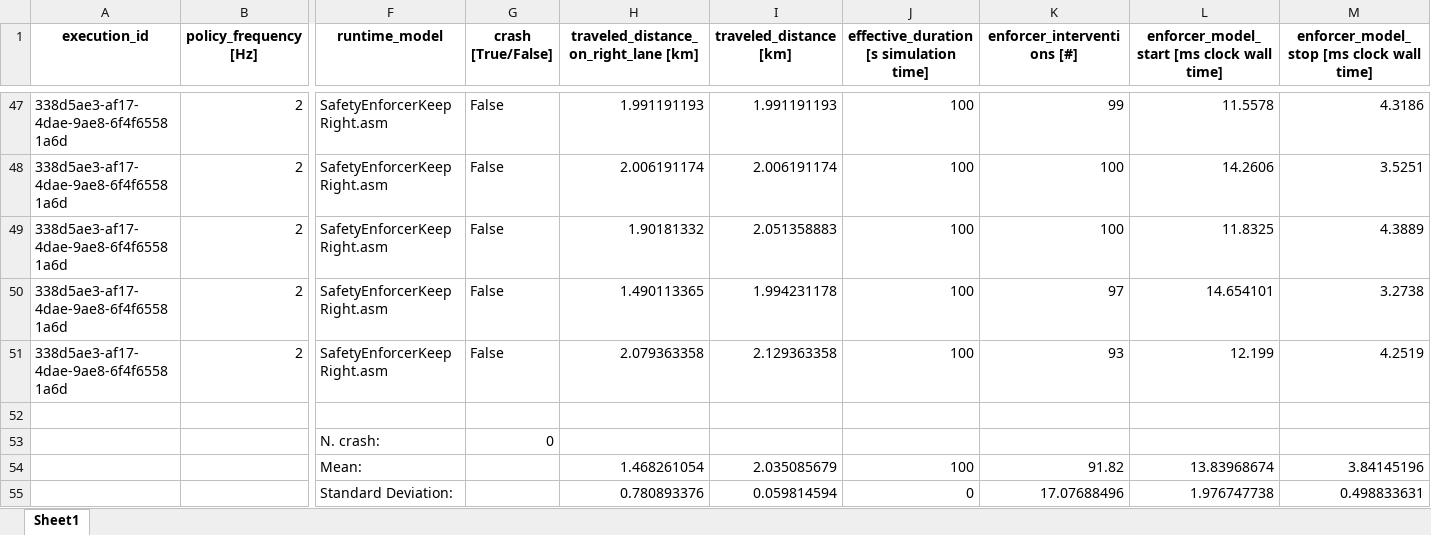
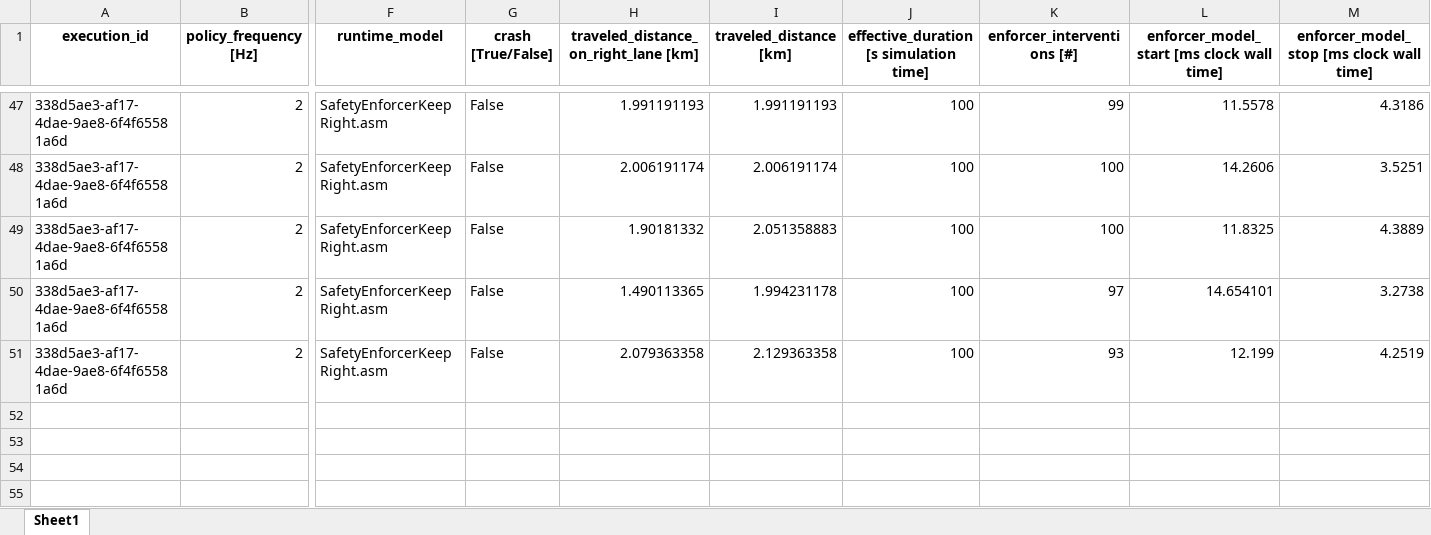
Before and after one commit to foselab/abz2025_casestudy_autonomous_driving, an Excel workbook: case_study/experiments/policy2Hz/multi/base/KeepRight.xlsx, sheet Sheet1, drawn as a sheet; only a part is shown, gaps mark what is left out; values as stored, in another font and other column widths than the file's, no borders; rows hold the shown columns only; the diff names each change by its address in the sheet, - before the commit and + after, or states it on an @@ line.

```diff
--- a/case_study/experiments/policy2Hz/multi/base/KeepRight.xlsx (sheet Sheet1)
+++ b/case_study/experiments/policy2Hz/multi/base/KeepRight.xlsx (sheet Sheet1)
-row 52: (empty)
-row 53:  |  | N. crash: | 0
-row 54:  |  | Mean: |  | 1.468261054 | 2.035085679 | 100 | 91.82 | 13.83968674 | 3.84145196
-row 55:  |  | Standard Deviation: |  | 0.780893376 | 0.059814594 | 0 | 17.07688496 | 1.976747738 | 0.498833631
```
Also changed, not shown: case_study/experiments/policy2Hz/multi/adversarial/KeepRight.xlsx, case_study/experiments/policy2Hz/single/adversarial/Faster.xlsx, 21 other files.
